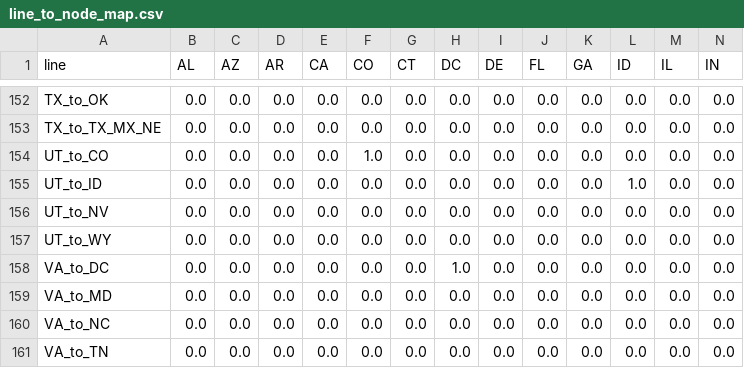
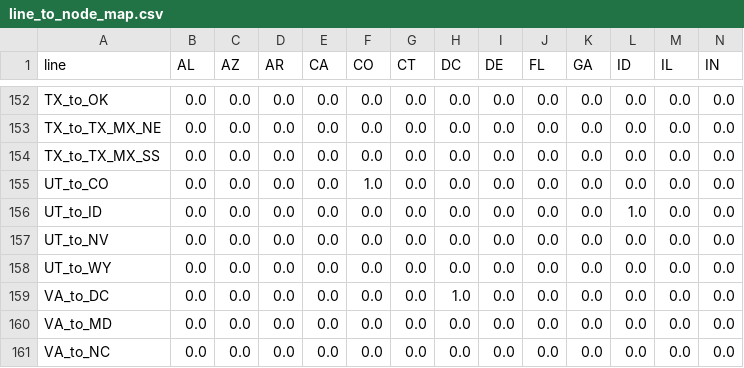
Before and after one commit to romulus97/NGMM, a CSV file: line_to_node_map.csv, drawn as a sheet; only a part is shown, gaps mark what is left out; the shorter side is filled out with more unchanged rows; rows hold the shown columns only; the diff names each change by its address in the sheet, - before the commit and + after, or states it on an @@ line.

```diff
--- a/line_to_node_map.csv
+++ b/line_to_node_map.csv
+row 154: TX_to_TX_MX_SS | 0.0 | 0.0 | 0.0 | 0.0 | 0.0 | 0.0 | 0.0 | 0.0 | 0.0 | 0.0 | 0.0 | 0.0 | 0.0
```
Also changed, not shown: Outputs/duals.csv, Outputs/step1_flow.csv, 3 other files.
